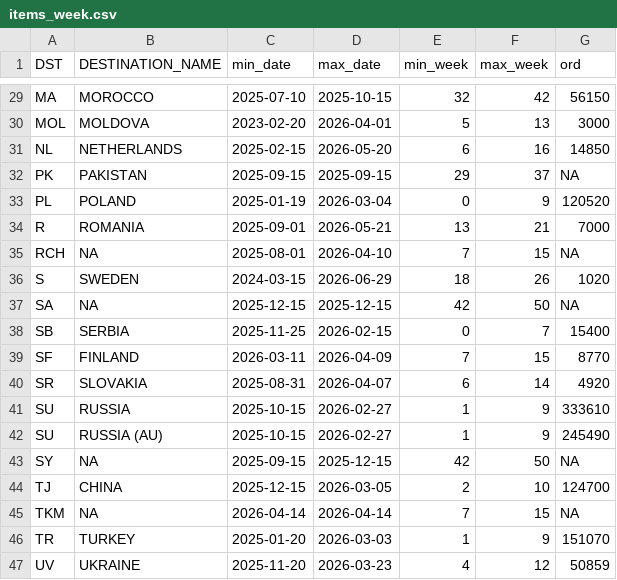
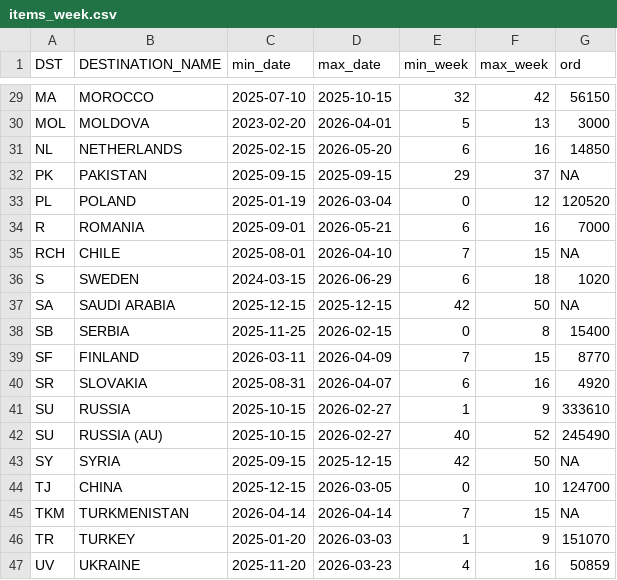
Before and after one commit to DanCevFD/del_pl_27, a CSV file: items_week.csv, drawn as a sheet; only a part is shown, gaps mark what is left out.

Commit message:
Update items_week.csv

```diff
--- a/items_week.csv
+++ b/items_week.csv
@@ -32,16 +32,16 @@ NL,NETHERLANDS,2025-02-15,2026-05-20,6,16,14850
 PK,PAKISTAN,2025-09-15,2025-09-15,29,37,NA
-PL,POLAND,2025-01-19,2026-03-04,0,9,120520
-R,ROMANIA,2025-09-01,2026-05-21,13,21,7000
-RCH,NA,2025-08-01,2026-04-10,7,15,NA
-S,SWEDEN,2024-03-15,2026-06-29,18,26,1020
-SA,NA,2025-12-15,2025-12-15,42,50,NA
-SB,SERBIA,2025-11-25,2026-02-15,0,7,15400
+PL,POLAND,2025-01-19,2026-03-04,0,12,120520
+R,ROMANIA,2025-09-01,2026-05-21,6,16,7000
+RCH,CHILE,2025-08-01,2026-04-10,7,15,NA
+S,SWEDEN,2024-03-15,2026-06-29,6,18,1020
+SA,SAUDI ARABIA,2025-12-15,2025-12-15,42,50,NA
+SB,SERBIA,2025-11-25,2026-02-15,0,8,15400
 SF,FINLAND,2026-03-11,2026-04-09,7,15,8770
-SR,SLOVAKIA,2025-08-31,2026-04-07,6,14,4920
+SR,SLOVAKIA,2025-08-31,2026-04-07,6,16,4920
 SU,RUSSIA,2025-10-15,2026-02-27,1,9,333610
-SU,RUSSIA (AU),2025-10-15,2026-02-27,1,9,245490
-SY,NA,2025-09-15,2025-12-15,42,50,NA
-TJ,CHINA,2025-12-15,2026-03-05,2,10,124700
-TKM,NA,2026-04-14,2026-04-14,7,15,NA
+SU,RUSSIA (AU),2025-10-15,2026-02-27,40,52,245490
+SY,SYRIA,2025-09-15,2025-12-15,42,50,NA
+TJ,CHINA,2025-12-15,2026-03-05,0,10,124700
+TKM,TURKMENISTAN,2026-04-14,2026-04-14,7,15,NA
 TR,TURKEY,2025-01-20,2026-03-03,1,9,151070
-UV,UKRAINE,2025-11-20,2026-03-23,4,12,50859
+UV,UKRAINE,2025-11-20,2026-03-23,4,16,50859
```
